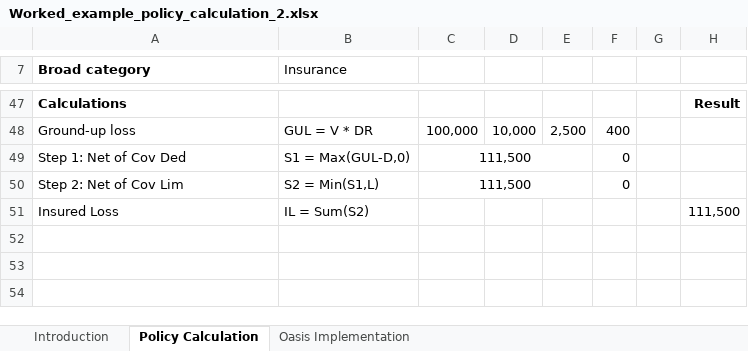
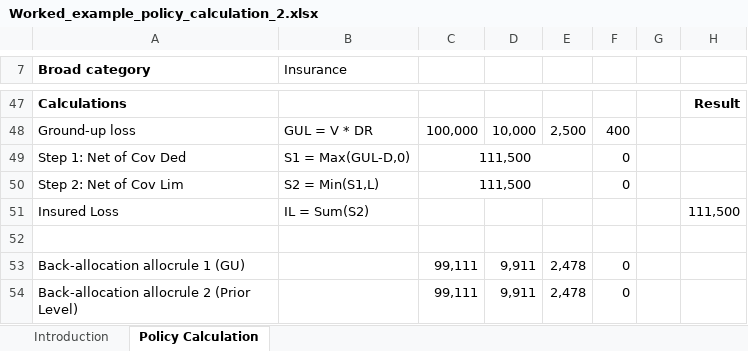
Before and after one commit to OasisLMF/ktest, an Excel workbook: ftest/data/fm4/Worked_example_policy_calculation_2.xlsx, sheet Policy Calculation, drawn as a sheet; only a part is shown, gaps mark what is left out; values as stored, in another font and other column widths than the file's, no borders; the diff names each change by its address in the sheet, - before the commit and + after, or states it on an @@ line.

```diff
--- a/ftest/data/fm4/Worked_example_policy_calculation_2.xlsx (sheet Policy Calculation)
+++ b/ftest/data/fm4/Worked_example_policy_calculation_2.xlsx (sheet Policy Calculation)
-sheet tab: Oasis Implementation
+row 52: (empty)
+row 53: Back-allocation allocrule 1 (GU) |  | 99,111 | 9,911 | 2,478 | 0
+row 54: Back-allocation allocrule 2 (Prior Level) |  | 99,111 | 9,911 | 2,478 | 0
```
Also changed, not shown: ftest/data/fm5/Worked_example_policy_calculation_3.xlsx, ftest/data/fm6/Worked_example_policy_calculation_4.xlsx, 19 other files.
